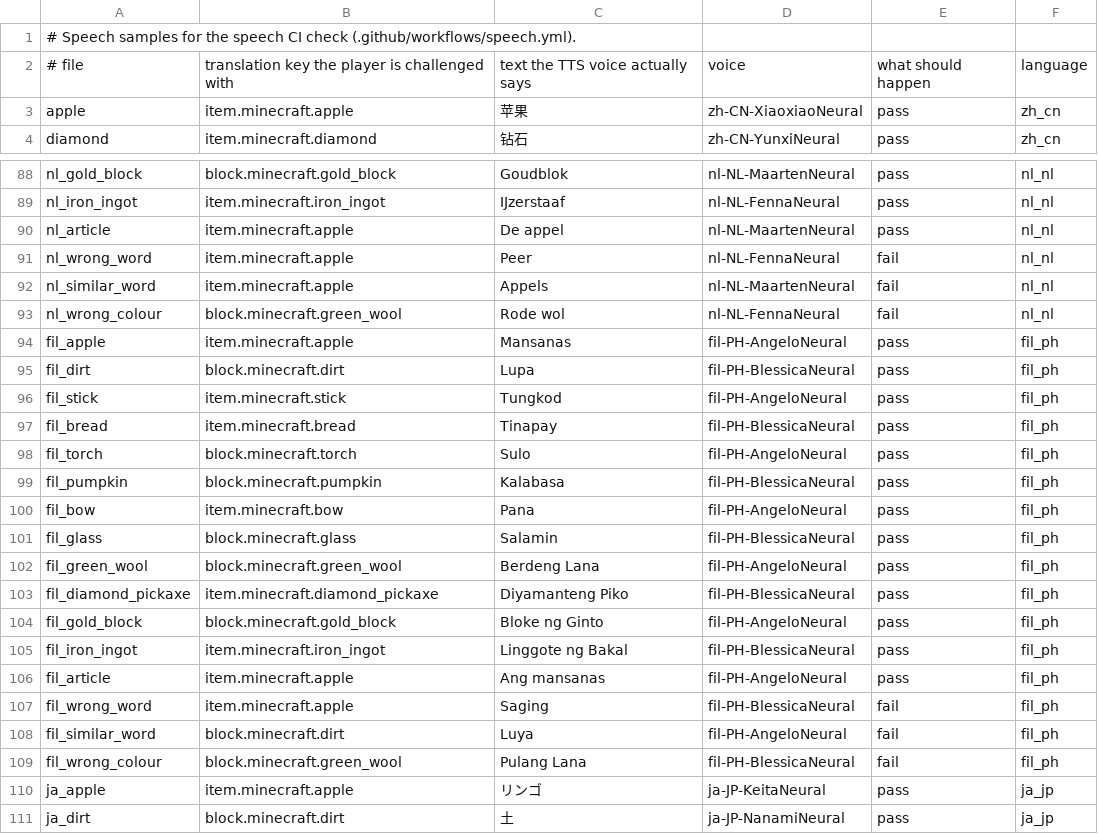
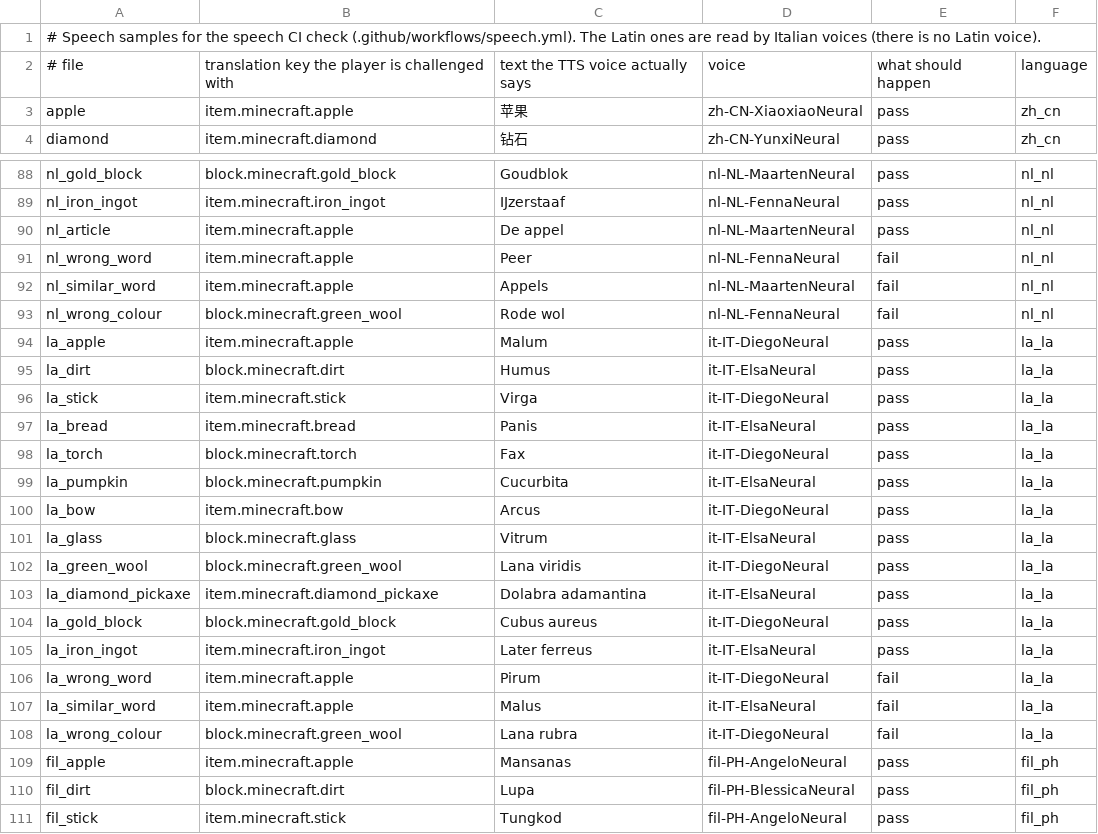
Before and after one commit to DylanTopic/MinecraftLanguageMod, a TSV file: .github/speech/samples.tsv, drawn as a sheet; only a part is shown, gaps mark what is left out; the shorter side is filled out with more unchanged rows.

```diff
--- a/.github/speech/samples.tsv
+++ b/.github/speech/samples.tsv
@@ -1,2 +1,2 @@
-# Speech samples for the speech CI check (.github/workflows/speech.yml).
+# Speech samples for the speech CI check (.github/workflows/speech.yml). The Latin ones are read by Italian voices (there is no Latin voice).
 # file	translation key the player is challenged with	text the TTS voice actually says	voice	what should happen	language
@@ -93,2 +93,17 @@ nl_similar_word	item.minecraft.apple	Appels	nl-NL-MaartenNeural	fail	nl_nl
 nl_wrong_colour	block.minecraft.green_wool	Rode wol	nl-NL-FennaNeural	fail	nl_nl
+la_apple	item.minecraft.apple	Malum	it-IT-DiegoNeural	pass	la_la
+la_dirt	block.minecraft.dirt	Humus	it-IT-ElsaNeural	pass	la_la
+la_stick	item.minecraft.stick	Virga	it-IT-DiegoNeural	pass	la_la
+la_bread	item.minecraft.bread	Panis	it-IT-ElsaNeural	pass	la_la
+la_torch	block.minecraft.torch	Fax	it-IT-DiegoNeural	pass	la_la
+la_pumpkin	block.minecraft.pumpkin	Cucurbita	it-IT-ElsaNeural	pass	la_la
+la_bow	item.minecraft.bow	Arcus	it-IT-DiegoNeural	pass	la_la
+la_glass	block.minecraft.glass	Vitrum	it-IT-ElsaNeural	pass	la_la
+la_green_wool	block.minecraft.green_wool	Lana viridis	it-IT-DiegoNeural	pass	la_la
+la_diamond_pickaxe	item.minecraft.diamond_pickaxe	Dolabra adamantina	it-IT-ElsaNeural	pass	la_la
+la_gold_block	block.minecraft.gold_block	Cubus aureus	it-IT-DiegoNeural	pass	la_la
+la_iron_ingot	item.minecraft.iron_ingot	Later ferreus	it-IT-ElsaNeural	pass	la_la
+la_wrong_word	item.minecraft.apple	Pirum	it-IT-DiegoNeural	fail	la_la
+la_similar_word	item.minecraft.apple	Malus	it-IT-ElsaNeural	fail	la_la
+la_wrong_colour	block.minecraft.green_wool	Lana rubra	it-IT-DiegoNeural	fail	la_la
 fil_apple	item.minecraft.apple	Mansanas	fil-PH-AngeloNeural	pass	fil_ph
```
Also changed, not shown: 10 other files.
